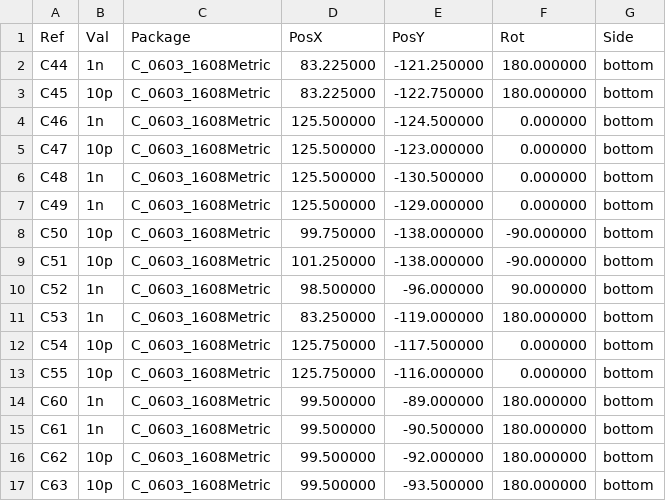
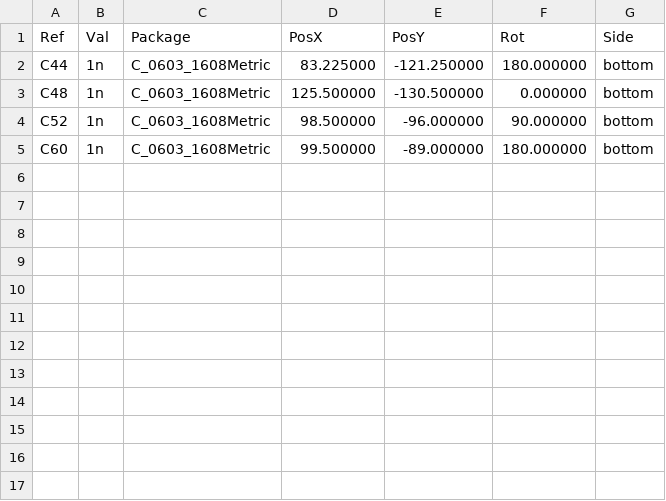
Before and after one commit to mountzelizabeth123/Unphased_schematics, a CSV file: huxley/huxley-rounded-output/huxley-rounded-bottom-pos.csv, drawn as a sheet.

```diff
--- a/huxley/huxley-rounded-output/huxley-rounded-bottom-pos.csv
+++ b/huxley/huxley-rounded-output/huxley-rounded-bottom-pos.csv
@@ -2,16 +2,4 @@ Ref,Val,Package,PosX,PosY,Rot,Side
 "C44","1n","C_0603_1608Metric",83.225000,-121.250000,180.000000,bottom
-"C45","10p","C_0603_1608Metric",83.225000,-122.750000,180.000000,bottom
-"C46","1n","C_0603_1608Metric",125.500000,-124.500000,0.000000,bottom
-"C47","10p","C_0603_1608Metric",125.500000,-123.000000,0.000000,bottom
 "C48","1n","C_0603_1608Metric",125.500000,-130.500000,0.000000,bottom
-"C49","1n","C_0603_1608Metric",125.500000,-129.000000,0.000000,bottom
-"C50","10p","C_0603_1608Metric",99.750000,-138.000000,-90.000000,bottom
-"C51","10p","C_0603_1608Metric",101.250000,-138.000000,-90.000000,bottom
 "C52","1n","C_0603_1608Metric",98.500000,-96.000000,90.000000,bottom
-"C53","1n","C_0603_1608Metric",83.250000,-119.000000,180.000000,bottom
-"C54","10p","C_0603_1608Metric",125.750000,-117.500000,0.000000,bottom
-"C55","10p","C_0603_1608Metric",125.750000,-116.000000,0.000000,bottom
 "C60","1n","C_0603_1608Metric",99.500000,-89.000000,180.000000,bottom
-"C61","1n","C_0603_1608Metric",99.500000,-90.500000,180.000000,bottom
-"C62","10p","C_0603_1608Metric",99.500000,-92.000000,180.000000,bottom
-"C63","10p","C_0603_1608Metric",99.500000,-93.500000,180.000000,bottom
```
Also changed, not shown: huxley/huxley-rounded-output/huxley-rounded-top-pos.csv, 16 other files.
